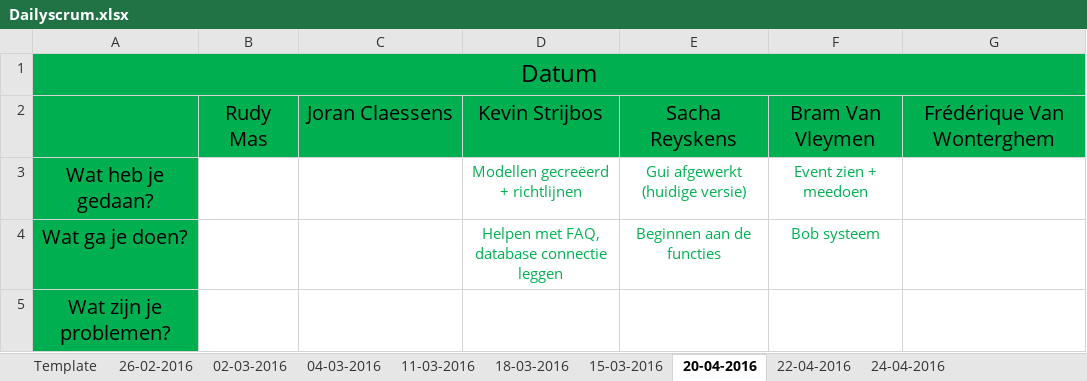
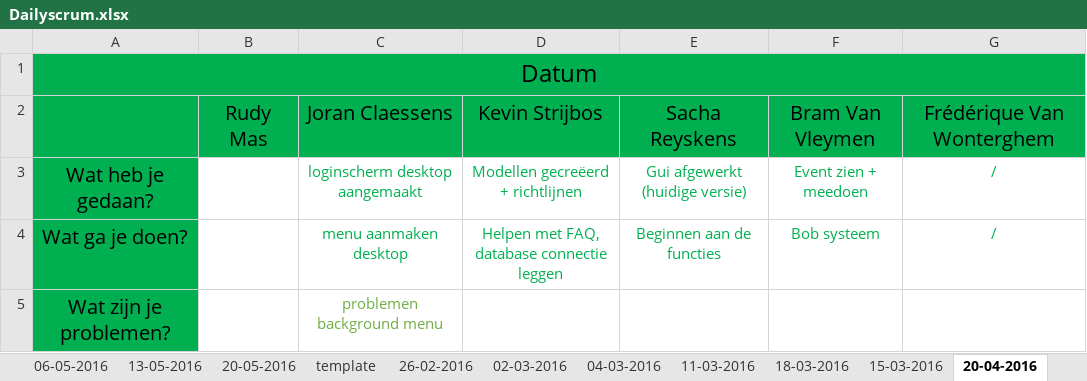
Before and after one commit to pxlit-projects/AppDev05_2016, an Excel workbook: scrum/Dailyscrum.xlsx, sheet 20-04-2016, drawn as a sheet; values as stored, in another font and other column widths than the file's, no borders; the diff names each change by its address in the sheet, - before the commit and + after, or states it on an @@ line.

```diff
--- a/scrum/Dailyscrum.xlsx (sheet 20-04-2016)
+++ b/scrum/Dailyscrum.xlsx (sheet 20-04-2016)
-sheet tab: Template
+sheet tab: template
+sheet tab: 06-05-2016
+sheet tab: 13-05-2016
+sheet tab: 20-05-2016
-C3: (empty)
+C3: loginscherm desktop aangemaakt
-G3:G4: (empty)
+G3:G4: /
-C4: (empty)
+C4: menu aanmaken desktop
-C5: (empty)
+C5: problemen background menu
```
Also changed, not shown: sheet 22-04-2016, sheet 15-03-2016, sheet 24-04-2016, other sheet tabs.
